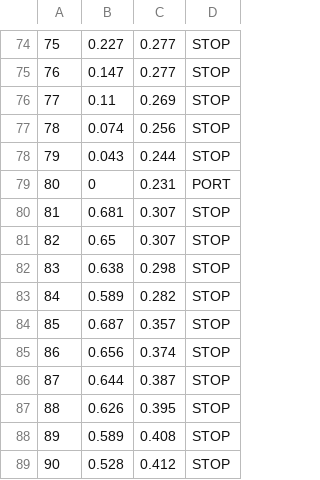
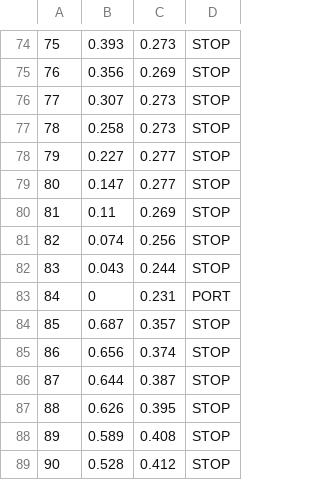
Before and after one commit to dfsandovalp01/transporteBog, a CSV file: streets/verticesPru2.1.csv, drawn as a sheet; only a part is shown, gaps mark what is left out; the diff covers the shown part only.

```diff
--- a/streets/verticesPru2.1.csv
+++ b/streets/verticesPru2.1.csv
@@ -74,11 +74,11 @@
-75,0.227,0.277,STOP
-76,0.147,0.277,STOP
-77,0.11,0.269,STOP
-78,0.074,0.256,STOP
-79,0.043,0.244,STOP
-80,0,0.231,PORT
-81,0.681,0.307,STOP
-82,0.65,0.307,STOP
-83,0.638,0.298,STOP
-84,0.589,0.282,STOP
+75,0.393,0.273,STOP
+76,0.356,0.269,STOP
+77,0.307,0.273,STOP
+78,0.258,0.273,STOP
+79,0.227,0.277,STOP
+80,0.147,0.277,STOP
+81,0.11,0.269,STOP
+82,0.074,0.256,STOP
+83,0.043,0.244,STOP
+84,0,0.231,PORT
 85,0.687,0.357,STOP
```
Also changed, not shown: 32 edited cells elsewhere in this file, streets/edgesConectores1.csv, streets/edgesTOTAL1.csv, 18 other files.
